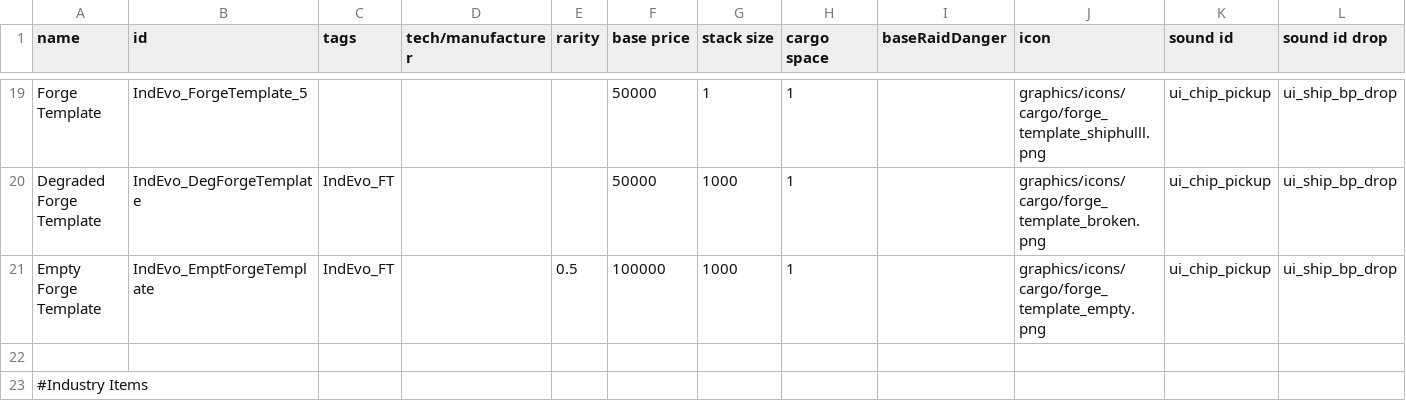
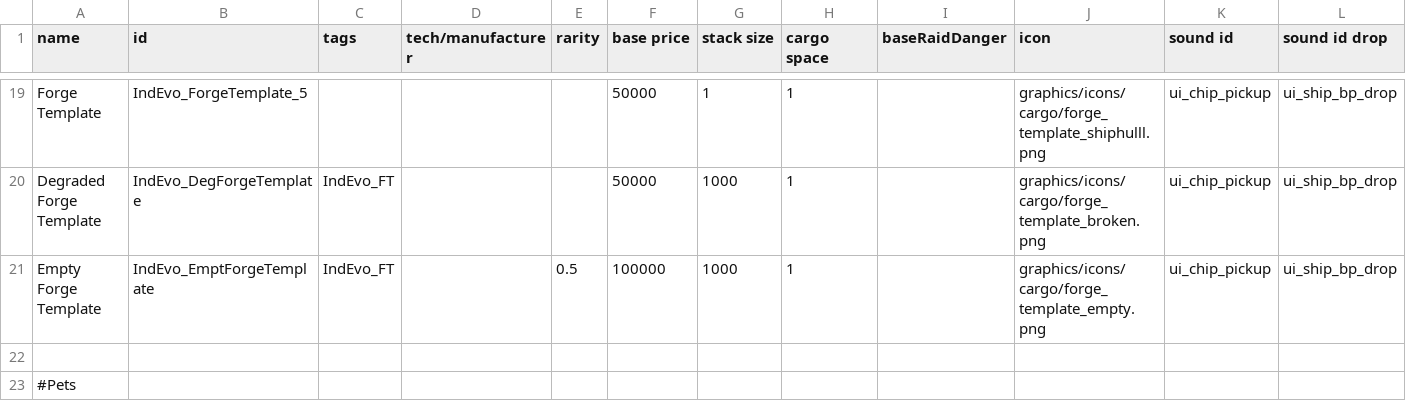
Before and after one commit to SirHartley/Industrial.Evolution, a CSV file: data/campaign/special_items.csv, drawn as a sheet; only a part is shown, gaps mark what is left out; the shorter side is filled out with more unchanged rows; rows hold the shown columns only; the diff covers the shown part only; the diff names each change by its address in the sheet, - before the commit and + after, or states it on an @@ line.

```diff
--- a/data/campaign/special_items.csv
+++ b/data/campaign/special_items.csv
+row 23: #Pets
```
Also changed, not shown: 2 added rows elsewhere in this file, data/campaign/pets.csv, 20 other files.
